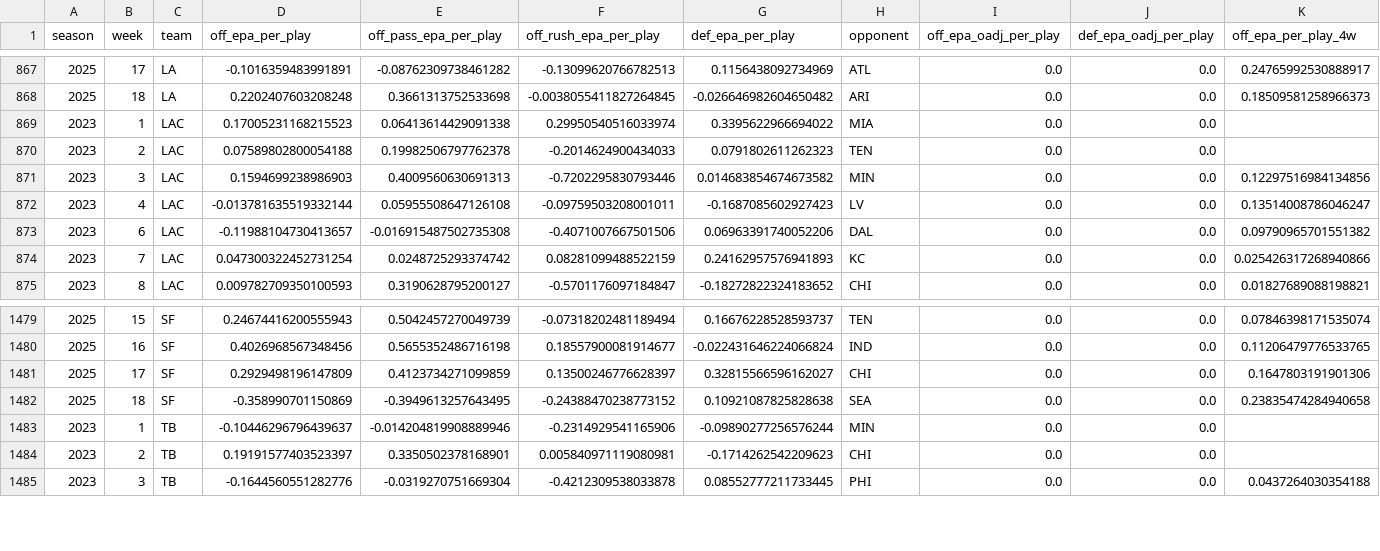
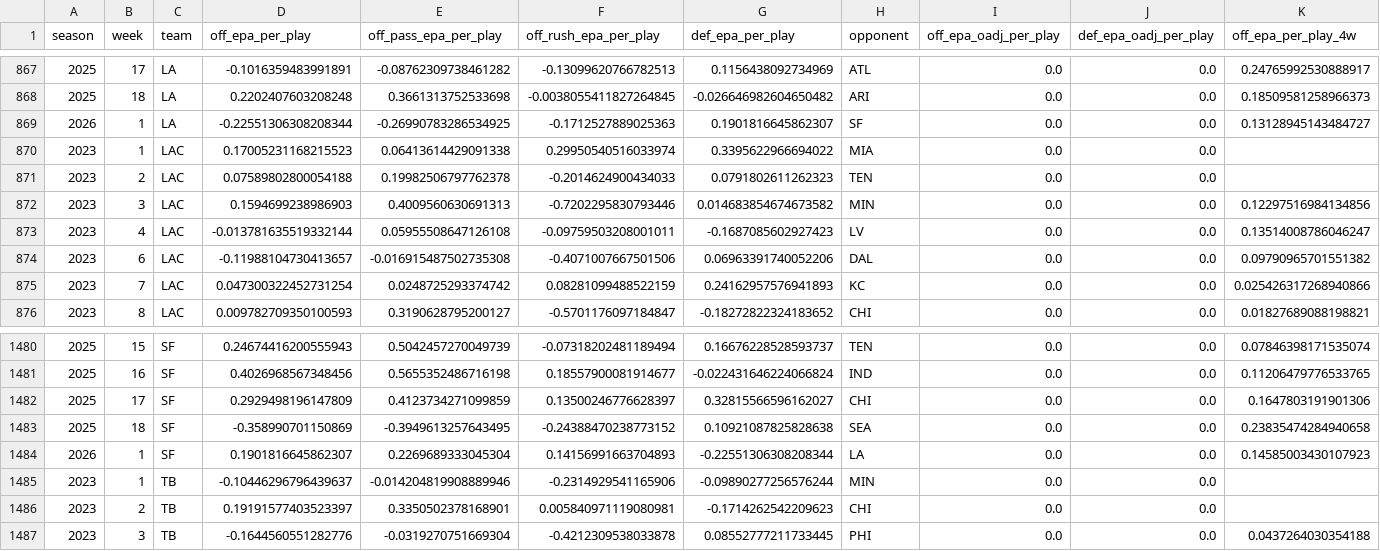
Before and after one commit to pdaly42/sports-edge, a CSV file: data/raw/nfl/team_epa_2023_2026.csv, drawn as a sheet; only a part is shown, gaps mark what is left out; rows hold the shown columns only; the diff names each change by its address in the sheet, - before the commit and + after, or states it on an @@ line.

```diff
--- a/data/raw/nfl/team_epa_2023_2026.csv
+++ b/data/raw/nfl/team_epa_2023_2026.csv
+row 869: 2026 | 1 | LA | -0.22551306308208344 | -0.26990783286534925 | -0.1712527889025363 | 0.1901816645862307 | SF | 0.0 | 0.0 | 0.13128945143484727
+row 1484: 2026 | 1 | SF | 0.1901816645862307 | 0.2269689333045304 | 0.14156991663704893 | -0.22551306308208344 | LA | 0.0 | 0.0 | 0.14585003430107923
```
Also changed, not shown: data/raw/nfl/injuries_2026_2026.csv, data/raw/nfl/qb_weekly_2023_2026.csv, 1 other file.
